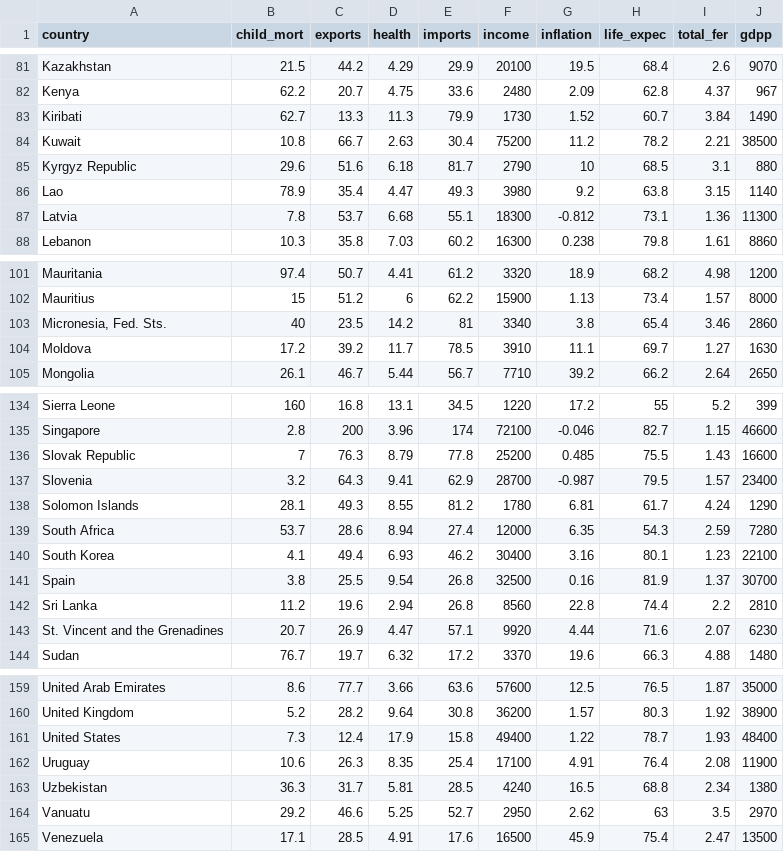
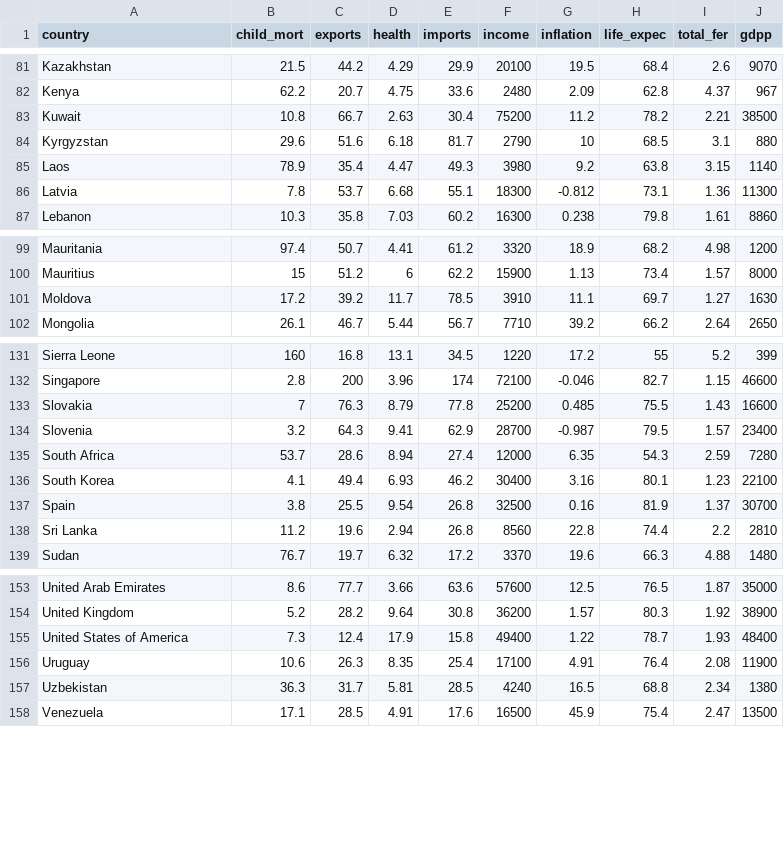
Before and after one commit to KenYangChew/try, a CSV file: data/Country-data.csv, drawn as a sheet; only a part is shown, gaps mark what is left out; the diff covers the shown part only.

```diff
--- a/data/Country-data.csv
+++ b/data/Country-data.csv
@@ -82,6 +82,5 @@ Kazakhstan,21.5,44.2,4.29,29.9,20100,19.5,68.4,2.6,9070
 Kenya,62.2,20.7,4.75,33.6,2480,2.09,62.8,4.37,967
-Kiribati,62.7,13.3,11.3,79.9,1730,1.52,60.7,3.84,1490
 Kuwait,10.8,66.7,2.63,30.4,75200,11.2,78.2,2.21,38500
-Kyrgyz Republic,29.6,51.6,6.18,81.7,2790,10,68.5,3.1,880
-Lao,78.9,35.4,4.47,49.3,3980,9.2,63.8,3.15,1140
+Kyrgyzstan,29.6,51.6,6.18,81.7,2790,10,68.5,3.1,880
+Laos,78.9,35.4,4.47,49.3,3980,9.2,63.8,3.15,1140
 Latvia,7.8,53.7,6.68,55.1,18300,-0.812,73.1,1.36,11300
@@ -102,3 +100,2 @@ Mauritania,97.4,50.7,4.41,61.2,3320,18.9,68.2,4.98,1200
 Mauritius,15,51.2,6,62.2,15900,1.13,73.4,1.57,8000
-"Micronesia, Fed. Sts.",40,23.5,14.2,81,3340,3.8,65.4,3.46,2860
 Moldova,17.2,39.2,11.7,78.5,3910,11.1,69.7,1.27,1630
@@ -135,5 +132,4 @@ Sierra Leone,160,16.8,13.1,34.5,1220,17.2,55,5.2,399
 Singapore,2.8,200,3.96,174,72100,-0.046,82.7,1.15,46600
-Slovak Republic,7,76.3,8.79,77.8,25200,0.485,75.5,1.43,16600
+Slovakia,7,76.3,8.79,77.8,25200,0.485,75.5,1.43,16600
 Slovenia,3.2,64.3,9.41,62.9,28700,-0.987,79.5,1.57,23400
-Solomon Islands,28.1,49.3,8.55,81.2,1780,6.81,61.7,4.24,1290
 South Africa,53.7,28.6,8.94,27.4,12000,6.35,54.3,2.59,7280
@@ -142,3 +138,2 @@ Spain,3.8,25.5,9.54,26.8,32500,0.16,81.9,1.37,30700
 Sri Lanka,11.2,19.6,2.94,26.8,8560,22.8,74.4,2.2,2810
-St. Vincent and the Grenadines,20.7,26.9,4.47,57.1,9920,4.44,71.6,2.07,6230
 Sudan,76.7,19.7,6.32,17.2,3370,19.6,66.3,4.88,1480
@@ -160,6 +154,5 @@ United Arab Emirates,8.6,77.7,3.66,63.6,57600,12.5,76.5,1.87,35000
 United Kingdom,5.2,28.2,9.64,30.8,36200,1.57,80.3,1.92,38900
-United States,7.3,12.4,17.9,15.8,49400,1.22,78.7,1.93,48400
+United States of America,7.3,12.4,17.9,15.8,49400,1.22,78.7,1.93,48400
 Uruguay,10.6,26.3,8.35,25.4,17100,4.91,76.4,2.08,11900
 Uzbekistan,36.3,31.7,5.81,28.5,4240,16.5,68.8,2.34,1380
-Vanuatu,29.2,46.6,5.25,52.7,2950,2.62,63,3.5,2970
 Venezuela,17.1,28.5,4.91,17.6,16500,45.9,75.4,2.47,13500
```
Also changed, not shown: 4 added rows, 6 removed rows and 4 edited cells elsewhere in this file.
